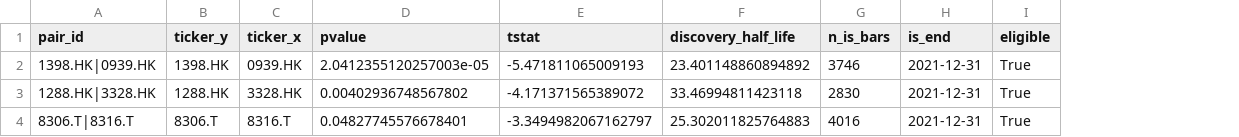
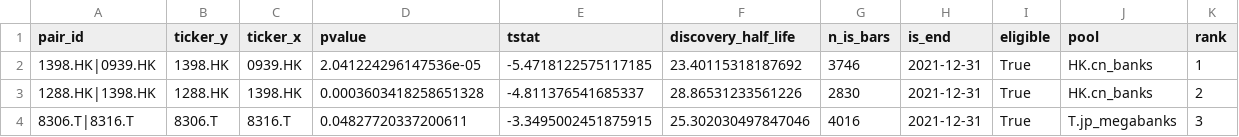
Before and after one commit to charlievellacott/trading_portfolio, a CSV file: 01_data/data_files/s2_coint/s2_pairs_C_1d.csv, drawn as a sheet; the diff names each change by its address in the sheet, - before the commit and + after, or states it on an @@ line.

```diff
--- a/01_data/data_files/s2_coint/s2_pairs_C_1d.csv
+++ b/01_data/data_files/s2_coint/s2_pairs_C_1d.csv
+column J (pool), rows 2-4: HK.cn_banks | HK.cn_banks | T.jp_megabanks
+column K (rank), rows 2-4: 1 | 2 | 3
-D2 (pvalue): 2.0412355120257003e-05
+D2 (pvalue): 2.041224296147536e-05
-E2 (tstat): -5.471811065009193
+E2 (tstat): -5.4718122575117185
-F2 (discovery_half_life): 23.401148860894892
+F2 (discovery_half_life): 23.40115318187692
-A3 (pair_id): 1288.HK|3328.HK
+A3 (pair_id): 1288.HK|1398.HK
-C3 (ticker_x): 3328.HK
+C3 (ticker_x): 1398.HK
-D3 (pvalue): 0.00402936748567802
+D3 (pvalue): 0.0003603418258651328
-E3 (tstat): -4.171371565389072
+E3 (tstat): -4.811376541685337
-F3 (discovery_half_life): 33.46994811423118
+F3 (discovery_half_life): 28.86531233561226
-D4 (pvalue): 0.04827745576678401
+D4 (pvalue): 0.04827720337200611
-E4 (tstat): -3.3494982067162797
+E4 (tstat): -3.3495002451875915
-F4 (discovery_half_life): 25.302011825764883
+F4 (discovery_half_life): 25.302030497847046
```
Also changed, not shown: 25 other files.
